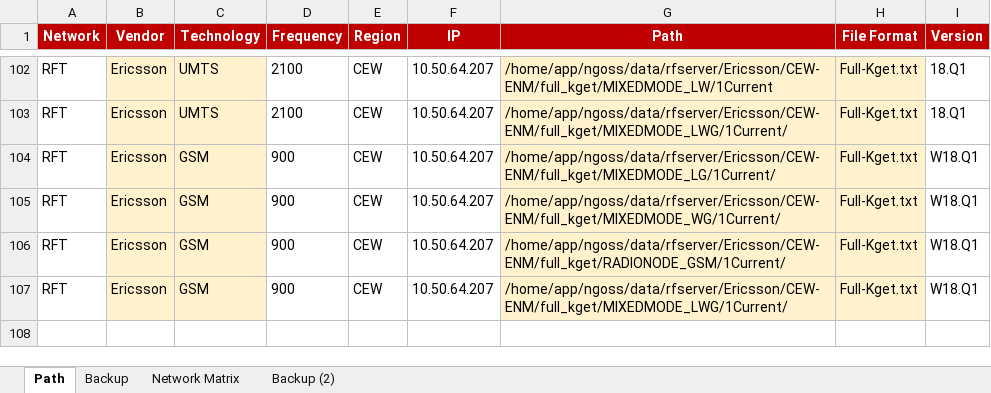
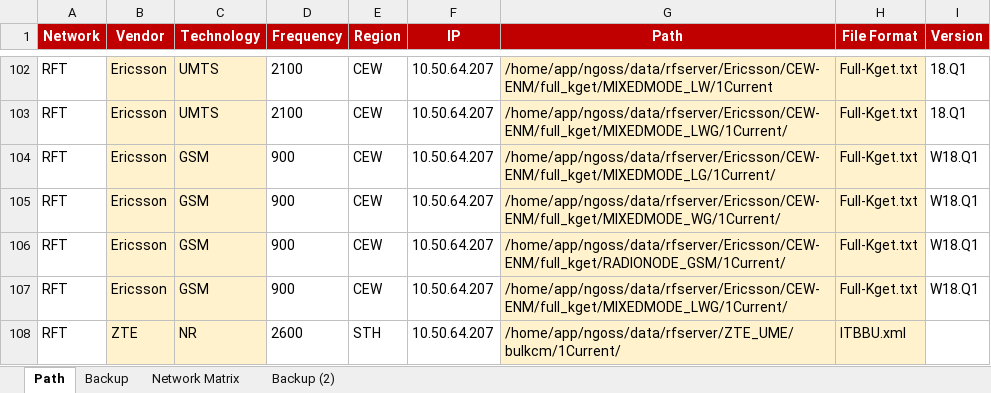
Before and after one commit to hipda99/RanBaseline, an Excel workbook: config/dev/RawFilePathCollection.xlsx, sheet Path, drawn as a sheet; only a part is shown, gaps mark what is left out; values as stored, in another font and other column widths than the file's, no borders; the diff names each change by its address in the sheet, - before the commit and + after, or states it on an @@ line.

Commit message:
Update path collect for ZTE UME

```diff
--- a/config/dev/RawFilePathCollection.xlsx (sheet Path)
+++ b/config/dev/RawFilePathCollection.xlsx (sheet Path)
+row 108: RFT | ZTE | NR | 2600 | STH | 10.50.64.207 | /home/app/ngoss/data/rfserver/ZTE_UME/bulkcm/1Current/ | ITBBU.xml
```
Also changed, not shown: config/prod/RawFilePathCollection.xlsx, 3 other files.
